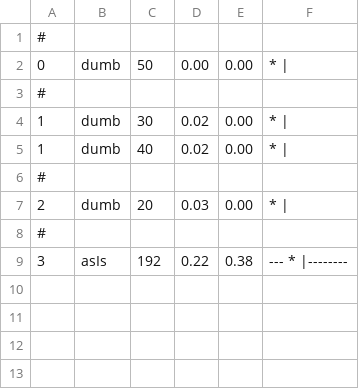
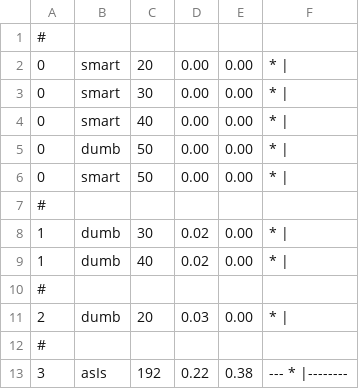
Before and after one commit to amiiralii/EZR-HW3-Experiment, a CSV file: exp/res/high-dimension/Apache_AllMeasurements.csv, drawn as a sheet; the diff names each change by its address in the sheet, - before the commit and + after, or states it on an @@ line.

```diff
--- a/exp/res/high-dimension/Apache_AllMeasurements.csv
+++ b/exp/res/high-dimension/Apache_AllMeasurements.csv
+row 2: 0 | smart | 20 | 0.00 | 0.00 | *
+row 3: 0 | smart | 30 | 0.00 | 0.00 | *
+row 4: 0 | smart | 40 | 0.00 | 0.00 | *
+row 6: 0 | smart | 50 | 0.00 | 0.00 | *
```
Also changed, not shown: 35 other files.
